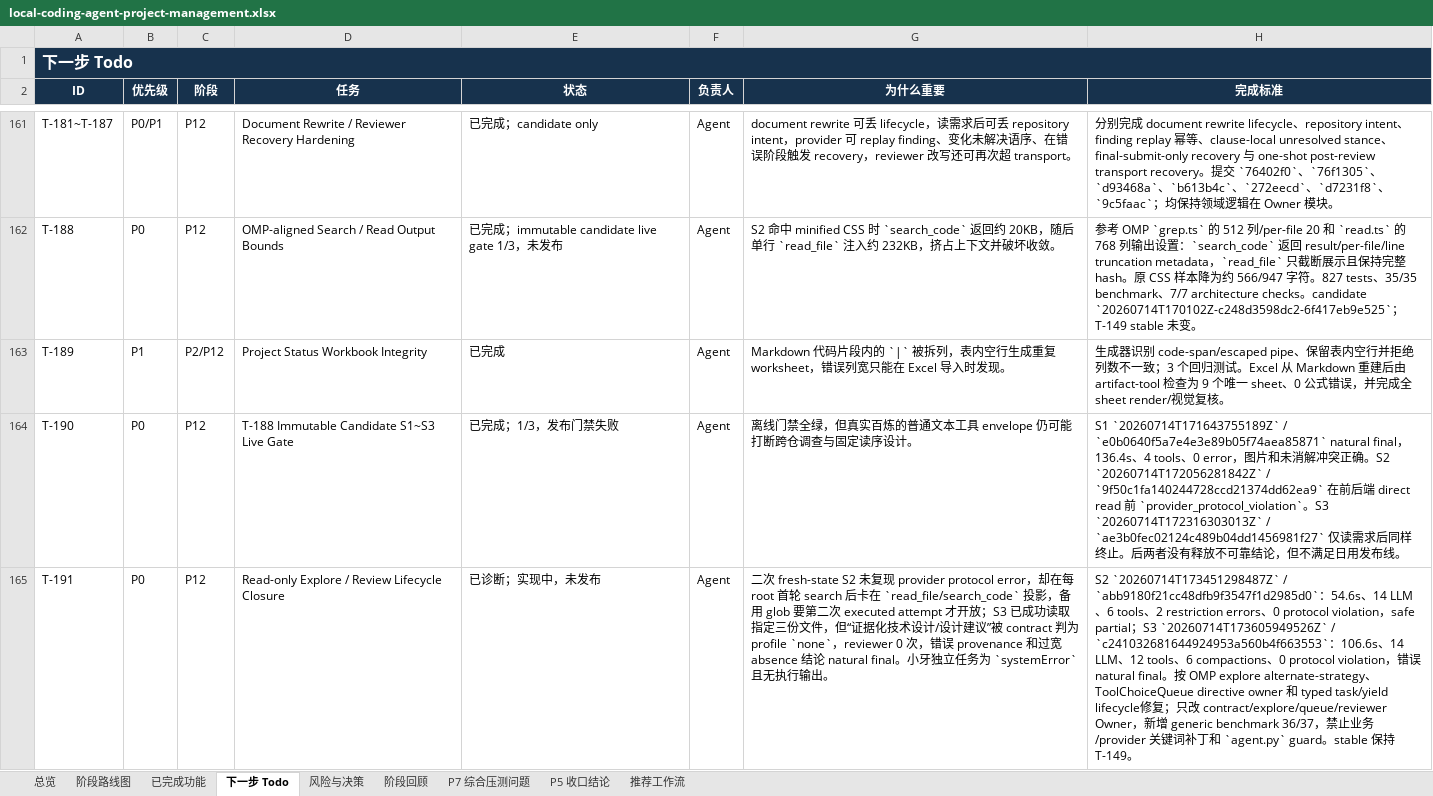
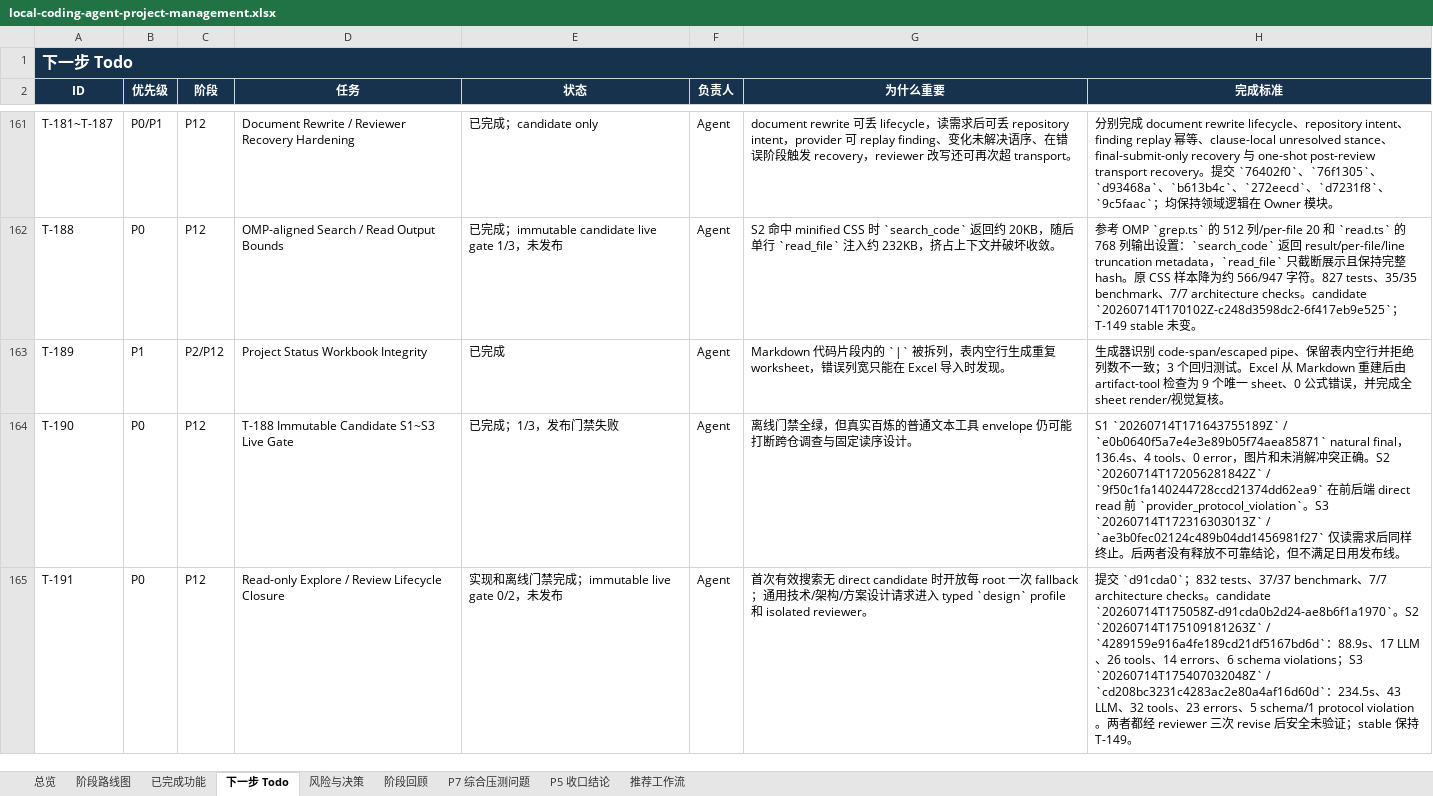
Before and after one commit to noone6931/lca-private-handoff-20260803, an Excel workbook: docs/local-coding-agent-project-management.xlsx, sheet 下一步 Todo, drawn as a sheet; only a part is shown, gaps mark what is left out; values as stored, in another font and other column widths than the file's, no borders; the diff covers the shown part only; the diff names each change by its address in the sheet, - before the commit and + after, or states it on an @@ line.

Commit message:
t191 record immutable live gate

```diff
--- a/docs/local-coding-agent-project-management.xlsx (sheet 下一步 Todo)
+++ b/docs/local-coding-agent-project-management.xlsx (sheet 下一步 Todo)
-E165 (状态): 已诊断；实现中，未发布
+E165 (状态): 实现和离线门禁完成；immutable live gate 0/2，未发布
-G165 (为什么重要): 二次 fresh-state S2 未复现 provider protocol error，却在每 root 首轮 search 后卡在 `read_file/search_code` 投影，备用 glob 要第二次 executed attempt 才开放；S3 已成功读取指定三份文件，但“证据化技术设计/设计建议”被 contract 判为 profile `none`，reviewer 0 次，错误 provenance 和过宽 absence 结论 natural final。小牙独立任务为 `systemError` 且无执行输出。
+G165 (为什么重要): 首次有效搜索无 direct candidate 时开放每 root 一次 fallback；通用技术/架构/方案设计请求进入 typed `design` profile 和 isolated reviewer。
-H165 (完成标准): S2 `20260714T173451298487Z` / `abb9180f21cc48dfb9f3547f1d2985d0`：54.6s、14 LLM、6 tools、2 restriction errors、0 protocol violation，safe partial；S3 `20260714T173605949526Z` / `c241032681644924953a560b4f663553`：106.6s、14 LLM、12 tools、6 compactions、0 protocol violation，错误 natural final。按 OMP explore alternate-strategy、ToolChoiceQueue directive owner 和 typed task/yield lifecycle修复；只改 contract/explore/queue/reviewer Owner，新增 generic benchmark 36/37，禁止业务/provider 关键词补丁和 `agent.py` guard。stable 保…
+H165 (完成标准): 提交 `d91cda0`；832 tests、37/37 benchmark、7/7 architecture checks。candidate `20260714T175058Z-d91cda0b2d24-ae8b6f1a1970`。S2 `20260714T175109181263Z` / `4289159e916a4fe189cd21df5167bd6d`：88.9s、17 LLM、26 tools、14 errors、6 schema violations；S3 `20260714T175407032048Z` / `cd208bc3231c4283ac2e80a4af16d60d`：234.5s、43 LLM、32 tools、23 errors、5 schema/1 protocol violation。两者都经 reviewer 三次 revise 后安全未验证；stable 保…
```
Also changed, not shown: 1 added row and 1 edited cell elsewhere in this sheet, sheet 风险与决策, sheet 总览, sheet 阶段路线图, sheet 已完成功能, sheet P5 收口结论, 3 other files.
